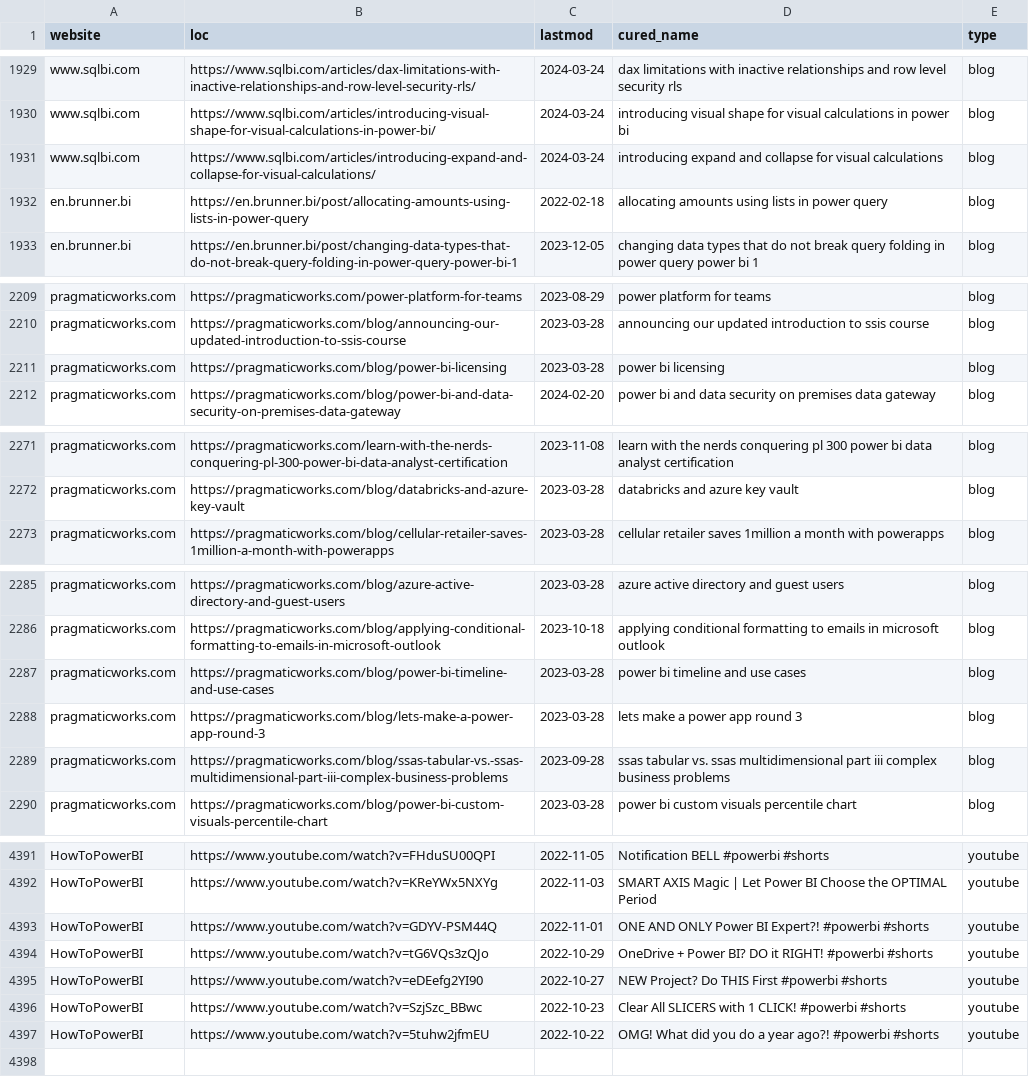
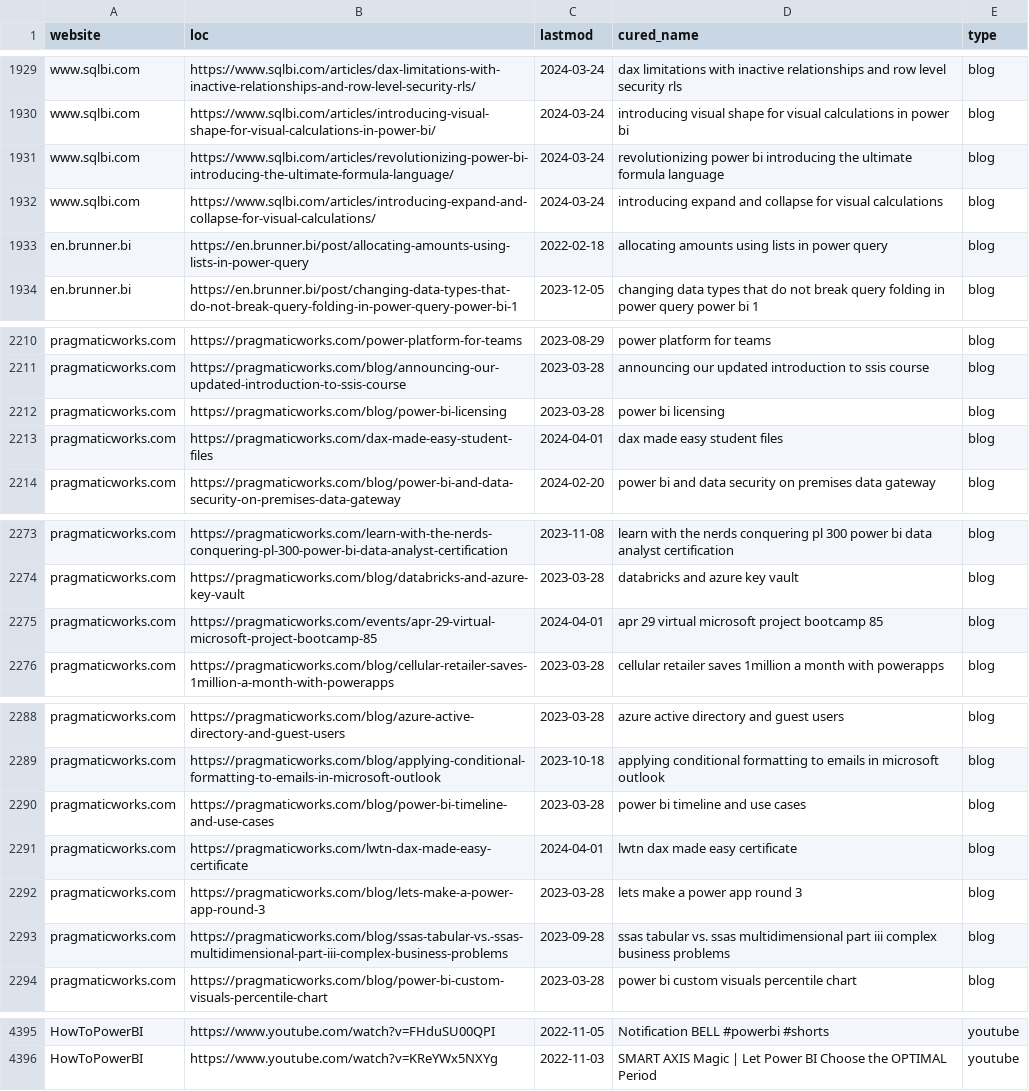
Before and after one commit to julian-passebecq/newsai_blue_scripts, a CSV file: newsai_script-main/data/sitemap.csv, drawn as a sheet; only a part is shown, gaps mark what is left out; removed rows and columns are numbered as before the commit, all else as after; the diff covers the shown part only; the diff names each change by its address in the sheet, - before the commit and + after, or states it on an @@ line.

```diff
--- a/newsai_script-main/data/sitemap.csv
+++ b/newsai_script-main/data/sitemap.csv
+row 1931: www.sqlbi.com | https://www.sqlbi.com/articles/revolutionizing-power-bi-introducing-the-ultimate-formula-language/ | 2024-03-24 | revolutionizing power bi introducing the ultimate formula language | blog
+row 2213: pragmaticworks.com | https://pragmaticworks.com/dax-made-easy-student-files | 2024-04-01 | dax made easy student files | blog
+row 2275: pragmaticworks.com | https://pragmaticworks.com/events/apr-29-virtual-microsoft-project-bootcamp-85 | 2024-04-01 | apr 29 virtual microsoft project bootcamp 85 | blog
+row 2291: pragmaticworks.com | https://pragmaticworks.com/lwtn-dax-made-easy-certificate | 2024-04-01 | lwtn dax made easy certificate | blog
-row 4393: HowToPowerBI | https://www.youtube.com/watch?v=GDYV-PSM44Q | 2022-11-01 | ONE AND ONLY Power BI Expert?! #powerbi #shorts | youtube
-row 4394: HowToPowerBI | https://www.youtube.com/watch?v=tG6VQs3zQJo | 2022-10-29 | OneDrive + Power BI? DO it RIGHT! #powerbi #shorts | youtube
-row 4395: HowToPowerBI | https://www.youtube.com/watch?v=eDEefg2YI90 | 2022-10-27 | NEW Project? Do THIS First #powerbi #shorts | youtube
-row 4396: HowToPowerBI | https://www.youtube.com/watch?v=SzjSzc_BBwc | 2022-10-23 | Clear All SLICERS with 1 CLICK! #powerbi #shorts | youtube
-row 4397: HowToPowerBI | https://www.youtube.com/watch?v=5tuhw2jfmEU | 2022-10-22 | OMG! What did you do a year ago?! #powerbi #shorts | youtube
```
Also changed, not shown: 3 added rows and 3 removed rows elsewhere in this file.
